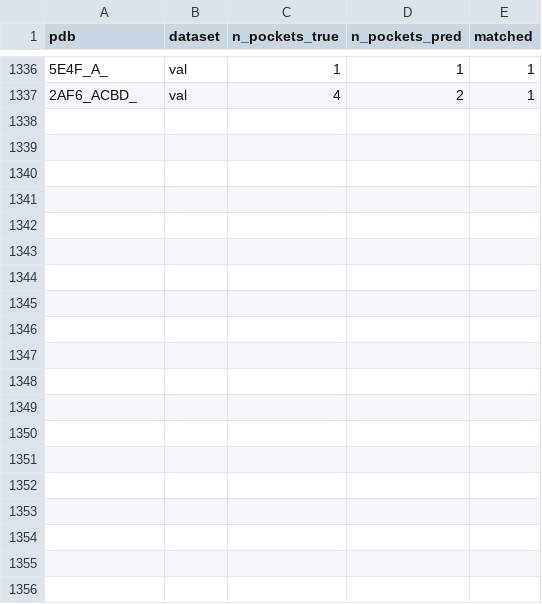
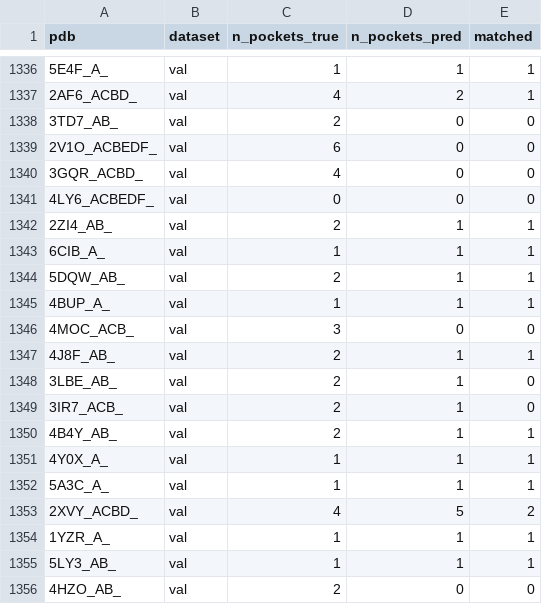
Before and after one commit to danielmonyak/masif, a CSV file: source/tf2/usage_new/results/BIG_results.csv, drawn as a sheet; only a part is shown, gaps mark what is left out; the diff covers the shown part only.

```diff
--- a/source/tf2/usage_new/results/BIG_results.csv
+++ b/source/tf2/usage_new/results/BIG_results.csv
@@ -1337 +1337,20 @@ pdb,dataset,n_pockets_true,n_pockets_pred,matched
 2AF6_ACBD_,val,4,2,1
+3TD7_AB_,val,2,0,0
+2V1O_ACBEDF_,val,6,0,0
+3GQR_ACBD_,val,4,0,0
+4LY6_ACBEDF_,val,0,0,0
+2ZI4_AB_,val,2,1,1
+6CIB_A_,val,1,1,1
+5DQW_AB_,val,2,1,1
+4BUP_A_,val,1,1,1
+4MOC_ACB_,val,3,0,0
+4J8F_AB_,val,2,1,1
+3LBE_AB_,val,2,1,0
+3IR7_ACB_,val,2,1,0
+4B4Y_AB_,val,2,1,1
+4Y0X_A_,val,1,1,1
+5A3C_A_,val,1,1,1
+2XVY_ACBD_,val,4,5,2
+1YZR_A_,val,1,1,1
+5LY3_AB_,val,1,1,1
+4HZO_AB_,val,2,0,0
```
Also changed, not shown: 15 added rows elsewhere in this file, 5 other files.
